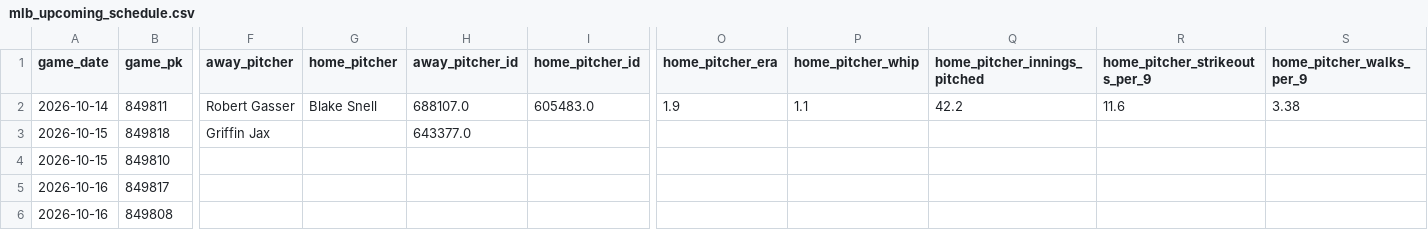
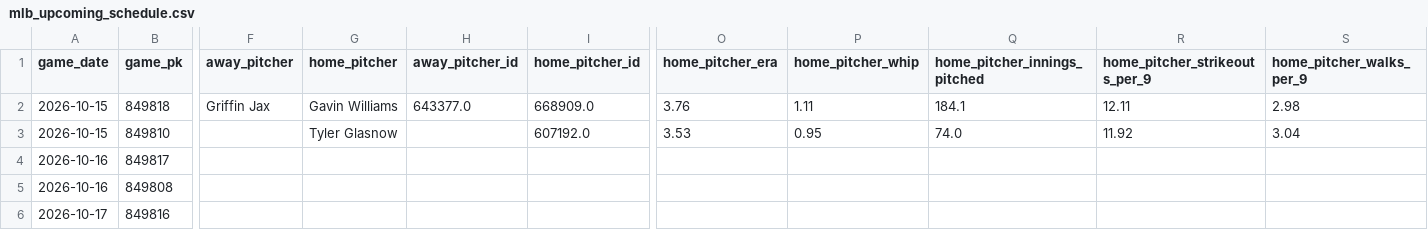
Before and after one commit to minasyan222-glitch/requirements.txt, a CSV file: data/raw/mlb/mlb_upcoming_schedule.csv, drawn as a sheet; only a part is shown, gaps mark what is left out; removed rows and columns are numbered as before the commit, all else as after; rows hold the shown columns only; the diff names each change by its address in the sheet, - before the commit and + after, or states it on an @@ line.

```diff
--- a/data/raw/mlb/mlb_upcoming_schedule.csv
+++ b/data/raw/mlb/mlb_upcoming_schedule.csv
-row 2: 2026-10-14 | 849811 | Robert Gasser | Blake Snell | 688107.0 | 605483.0 | 1.9 | 1.1 | 42.2 | 11.6 | 3.38
-G2 (home_pitcher): (empty)
+G2 (home_pitcher): Gavin Williams
-I2 (home_pitcher_id): (empty)
+I2 (home_pitcher_id): 668909.0
-O2 (home_pitcher_era): (empty)
+O2 (home_pitcher_era): 3.76
-P2 (home_pitcher_whip): (empty)
+P2 (home_pitcher_whip): 1.11
-Q2 (home_pitcher_innings_pitched): (empty)
+Q2 (home_pitcher_innings_pitched): 184.1
-R2 (home_pitcher_strikeouts_per_9): (empty)
+R2 (home_pitcher_strikeouts_per_9): 12.11
-S2 (home_pitcher_walks_per_9): (empty)
+S2 (home_pitcher_walks_per_9): 2.98
-G3 (home_pitcher): (empty)
+G3 (home_pitcher): Tyler Glasnow
-I3 (home_pitcher_id): (empty)
+I3 (home_pitcher_id): 607192.0
-O3 (home_pitcher_era): (empty)
+O3 (home_pitcher_era): 3.53
-P3 (home_pitcher_whip): (empty)
+P3 (home_pitcher_whip): 0.95
-Q3 (home_pitcher_innings_pitched): (empty)
+Q3 (home_pitcher_innings_pitched): 74.0
-R3 (home_pitcher_strikeouts_per_9): (empty)
+R3 (home_pitcher_strikeouts_per_9): 11.92
-S3 (home_pitcher_walks_per_9): (empty)
+S3 (home_pitcher_walks_per_9): 3.04
+row 6: 2026-10-17 | 849816
```
Also changed, not shown: predictions/mlb_predictions.csv, 2 other files.
